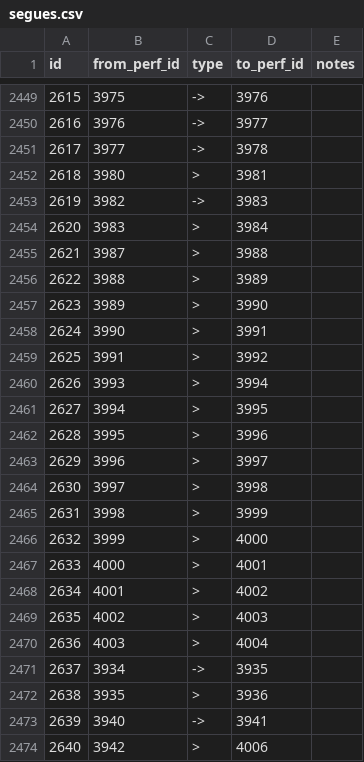
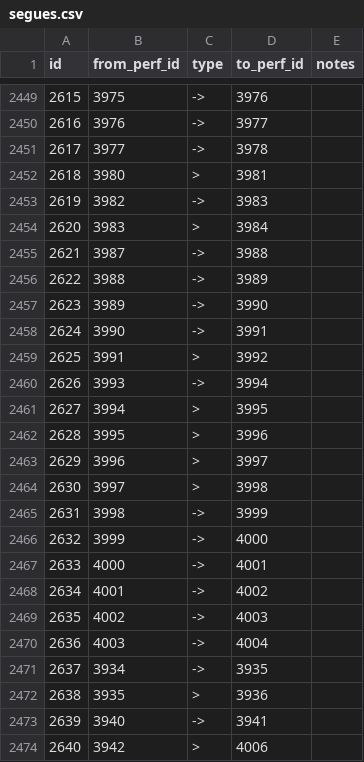
Before and after one commit to alxndr/almost-dead-net, a CSV file: src/data/csv/segues.csv, drawn as a sheet; only a part is shown, gaps mark what is left out.

```diff
--- a/src/data/csv/segues.csv
+++ b/src/data/csv/segues.csv
@@ -2454,8 +2454,8 @@ id,from_perf_id,type,to_perf_id,notes
 2620,3983,>,3984,
-2621,3987,>,3988,
-2622,3988,>,3989,
-2623,3989,>,3990,
-2624,3990,>,3991,
+2621,3987,->,3988,
+2622,3988,->,3989,
+2623,3989,->,3990,
+2624,3990,->,3991,
 2625,3991,>,3992,
-2626,3993,>,3994,
+2626,3993,->,3994,
 2627,3994,>,3995,
@@ -2464,8 +2464,8 @@ id,from_perf_id,type,to_perf_id,notes
 2630,3997,>,3998,
-2631,3998,>,3999,
-2632,3999,>,4000,
-2633,4000,>,4001,
-2634,4001,>,4002,
-2635,4002,>,4003,
-2636,4003,>,4004,
+2631,3998,->,3999,
+2632,3999,->,4000,
+2633,4000,->,4001,
+2634,4001,->,4002,
+2635,4002,->,4003,
+2636,4003,->,4004,
 2637,3934,->,3935,
```
Also changed, not shown: src/data/csv/recordings.csv, src/data/csv/shows.csv, 2 other files.
